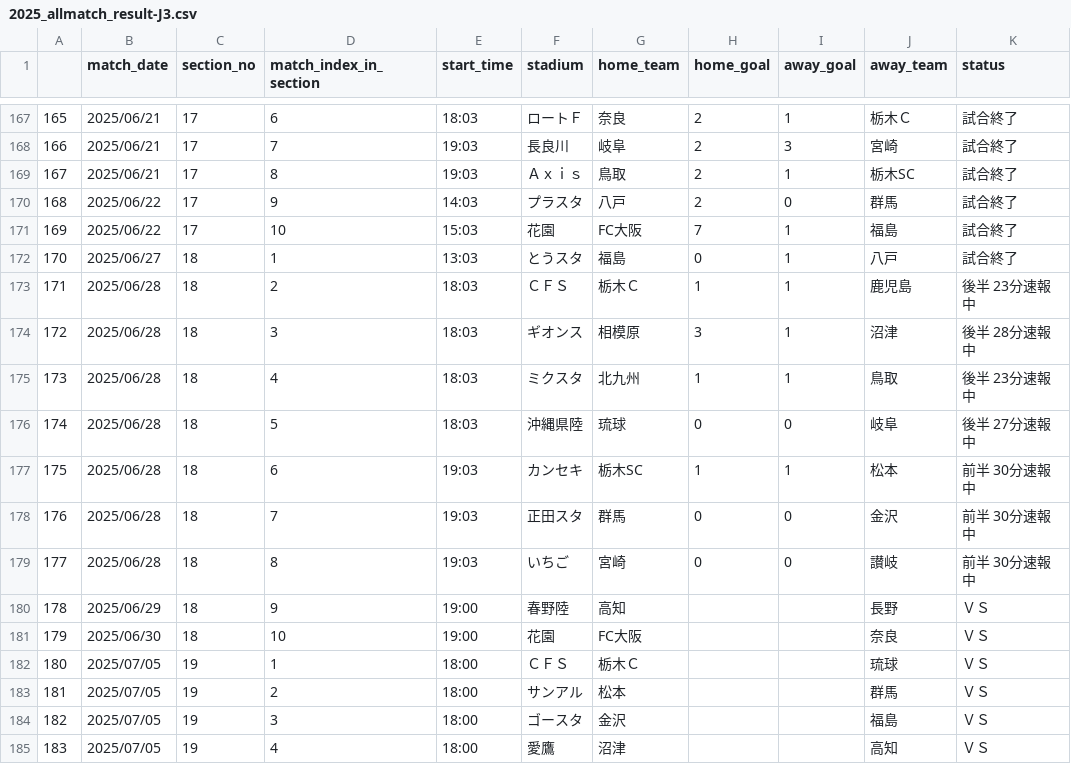
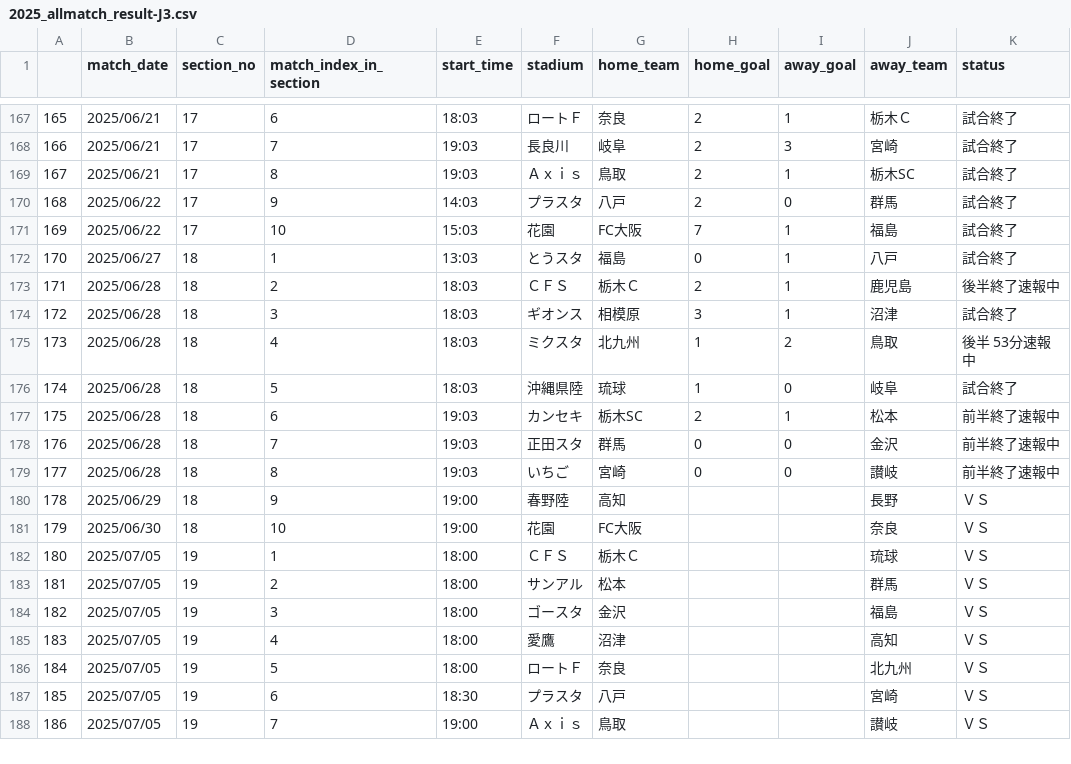
Before and after one commit to mokekuma-git/JLeague_Matches-Bar_Graph, a CSV file: docs/csv/2025_allmatch_result-J3.csv, drawn as a sheet; only a part is shown, gaps mark what is left out; the shorter side is filled out with more unchanged rows.

```diff
--- a/docs/csv/2025_allmatch_result-J3.csv
+++ b/docs/csv/2025_allmatch_result-J3.csv
@@ -172,9 +172,9 @@
 170,2025/06/27,18,1,13:03,とうスタ,福島,0,1,八戸,試合終了
-171,2025/06/28,18,2,18:03,ＣＦＳ,栃木Ｃ,1,1,鹿児島,後半 23分速報中
-172,2025/06/28,18,3,18:03,ギオンス,相模原,3,1,沼津,後半 28分速報中
-173,2025/06/28,18,4,18:03,ミクスタ,北九州,1,1,鳥取,後半 23分速報中
-174,2025/06/28,18,5,18:03,沖縄県陸,琉球,0,0,岐阜,後半 27分速報中
-175,2025/06/28,18,6,19:03,カンセキ,栃木SC,1,1,松本,前半 30分速報中
-176,2025/06/28,18,7,19:03,正田スタ,群馬,0,0,金沢,前半 30分速報中
-177,2025/06/28,18,8,19:03,いちご,宮崎,0,0,讃岐,前半 30分速報中
+171,2025/06/28,18,2,18:03,ＣＦＳ,栃木Ｃ,2,1,鹿児島,後半終了速報中
+172,2025/06/28,18,3,18:03,ギオンス,相模原,3,1,沼津,試合終了
+173,2025/06/28,18,4,18:03,ミクスタ,北九州,1,2,鳥取,後半 53分速報中
+174,2025/06/28,18,5,18:03,沖縄県陸,琉球,1,0,岐阜,試合終了
+175,2025/06/28,18,6,19:03,カンセキ,栃木SC,2,1,松本,前半終了速報中
+176,2025/06/28,18,7,19:03,正田スタ,群馬,0,0,金沢,前半終了速報中
+177,2025/06/28,18,8,19:03,いちご,宮崎,0,0,讃岐,前半終了速報中
 178,2025/06/29,18,9,19:00,春野陸,高知,,,長野,ＶＳ
```
Also changed, not shown: docs/csv/2025_allmatch_result-J1.csv, docs/csv/2025_allmatch_result-J2.csv, 1 other file.
